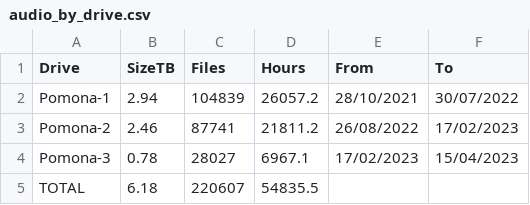
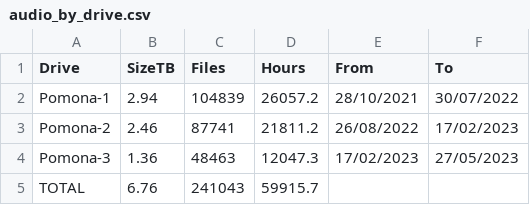
Before and after one commit to quietlight/skraak.kiwi, a CSV file: assets/statistics/tableinput/audio_by_drive.csv, drawn as a sheet.

```diff
--- a/assets/statistics/tableinput/audio_by_drive.csv
+++ b/assets/statistics/tableinput/audio_by_drive.csv
@@ -3,3 +3,3 @@ Pomona-1,2.94,104839,26057.2,28/10/2021,30/07/2022
 Pomona-2,2.46,87741,21811.2,26/08/2022,17/02/2023
-Pomona-3,0.78,28027,6967.1,17/02/2023,15/04/2023
-TOTAL,6.18,220607,54835.5,,
+Pomona-3,1.36,48463,12047.3,17/02/2023,27/05/2023
+TOTAL,6.76,241043,59915.7,,
```
Also changed, not shown: assets/statistics/tableinput/calls_by_location.csv, assets/statistics/tableinput/calls_per_hour_by_location.csv, 18 other files.
